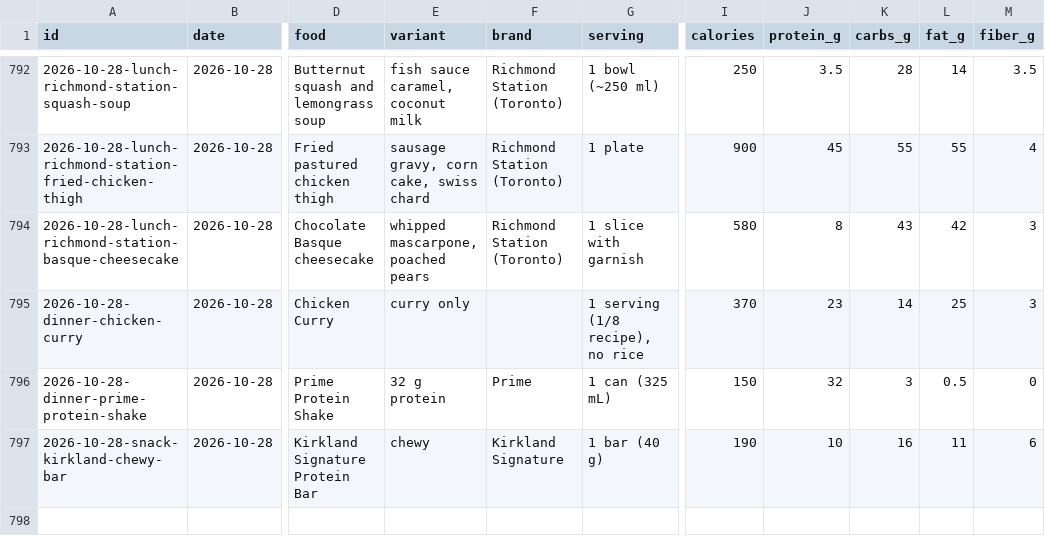
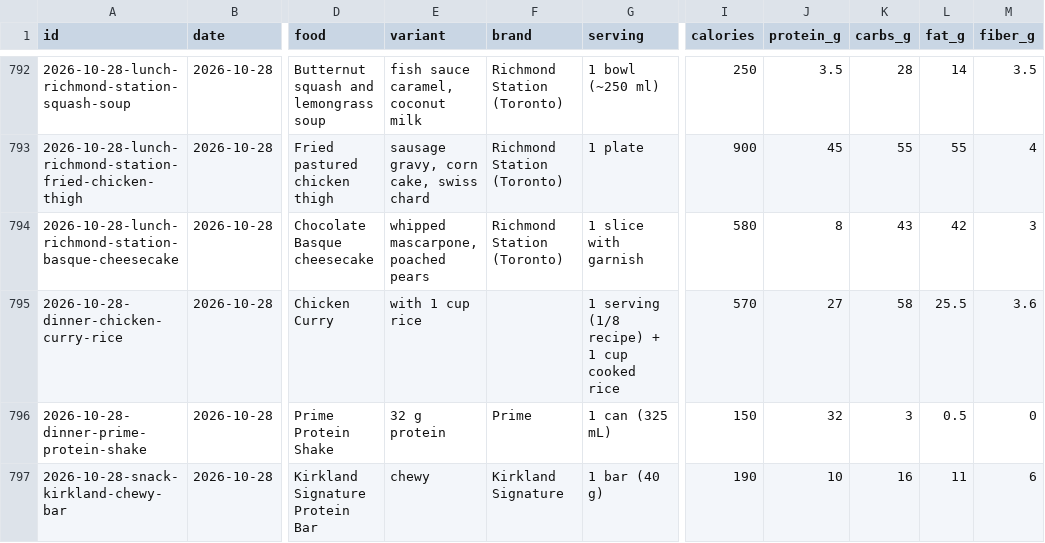
Before and after one commit to soldoutbudokan/Health, a CSV file: data/log.csv, drawn as a sheet; only a part is shown, gaps mark what is left out; the diff names each change by its address in the sheet, - before the commit and + after, or states it on an @@ line.

Commit message:
Oct 28 dinner: the chicken curry was with a cup of rice

```diff
--- a/data/log.csv
+++ b/data/log.csv
-A795 (id): 2026-10-28-dinner-chicken-curry
+A795 (id): 2026-10-28-dinner-chicken-curry-rice
-E795 (variant): curry only
+E795 (variant): with 1 cup rice
-G795 (serving): 1 serving (1/8 recipe), no rice
+G795 (serving): 1 serving (1/8 recipe) + 1 cup cooked rice
-I795 (calories): 370
+I795 (calories): 570
-J795 (protein_g): 23
+J795 (protein_g): 27
-K795 (carbs_g): 14
+K795 (carbs_g): 58
-L795 (fat_g): 25
+L795 (fat_g): 25.5
-M795 (fiber_g): 3
+M795 (fiber_g): 3.6
```
